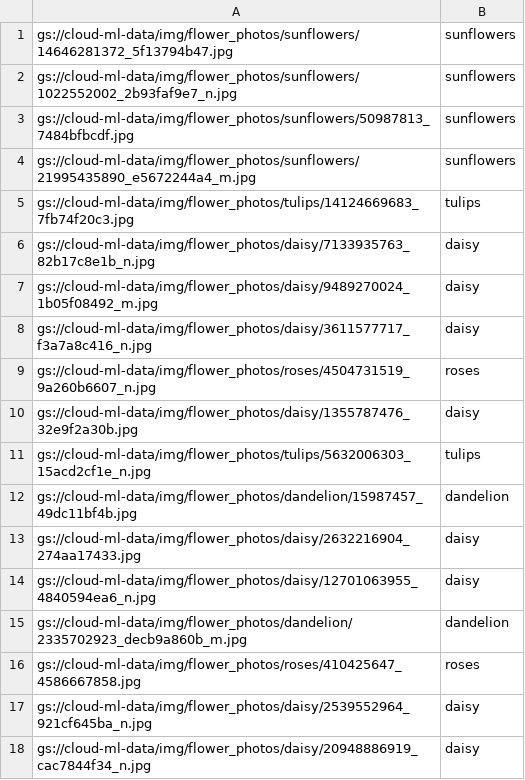
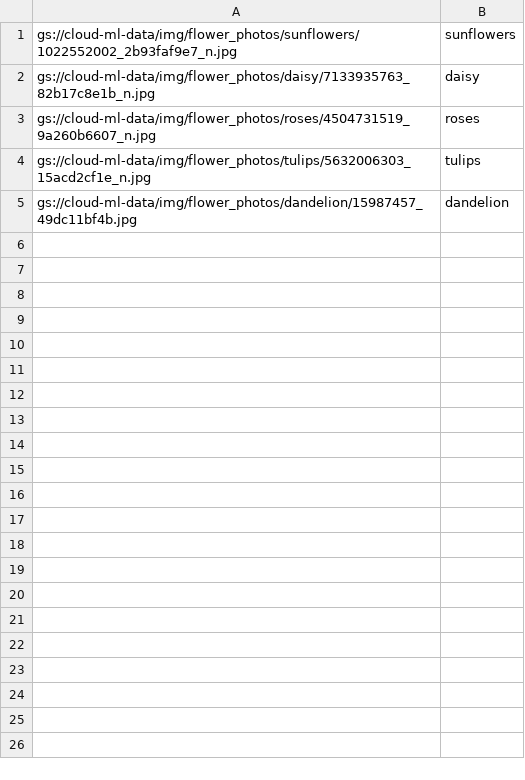
Before and after one commit to vcarpenter/ml-workshop-march, a CSV file: transfer_learning/dataflow_slim.csv, drawn as a sheet.

```diff
--- a/transfer_learning/dataflow_slim.csv
+++ b/transfer_learning/dataflow_slim.csv
@@ -1,18 +1,5 @@
-gs://cloud-ml-data/img/flower_photos/sunflowers/14646281372_5f13794b47.jpg,sunflowers
 gs://cloud-ml-data/img/flower_photos/sunflowers/1022552002_2b93faf9e7_n.jpg,sunflowers
-gs://cloud-ml-data/img/flower_photos/sunflowers/50987813_7484bfbcdf.jpg,sunflowers
-gs://cloud-ml-data/img/flower_photos/sunflowers/21995435890_e5672244a4_m.jpg,sunflowers
-gs://cloud-ml-data/img/flower_photos/tulips/14124669683_7fb74f20c3.jpg,tulips
 gs://cloud-ml-data/img/flower_photos/daisy/7133935763_82b17c8e1b_n.jpg,daisy
-gs://cloud-ml-data/img/flower_photos/daisy/9489270024_1b05f08492_m.jpg,daisy
-gs://cloud-ml-data/img/flower_photos/daisy/3611577717_f3a7a8c416_n.jpg,daisy
 gs://cloud-ml-data/img/flower_photos/roses/4504731519_9a260b6607_n.jpg,roses
-gs://cloud-ml-data/img/flower_photos/daisy/1355787476_32e9f2a30b.jpg,daisy
 gs://cloud-ml-data/img/flower_photos/tulips/5632006303_15acd2cf1e_n.jpg,tulips
 gs://cloud-ml-data/img/flower_photos/dandelion/15987457_49dc11bf4b.jpg,dandelion
-gs://cloud-ml-data/img/flower_photos/daisy/2632216904_274aa17433.jpg,daisy
-gs://cloud-ml-data/img/flower_photos/daisy/12701063955_4840594ea6_n.jpg,daisy
-gs://cloud-ml-data/img/flower_photos/dandelion/2335702923_decb9a860b_m.jpg,dandelion
-gs://cloud-ml-data/img/flower_photos/roses/410425647_4586667858.jpg,roses
-gs://cloud-ml-data/img/flower_photos/daisy/2539552964_921cf645ba_n.jpg,daisy
-gs://cloud-ml-data/img/flower_photos/daisy/20948886919_cac7844f34_n.jpg,daisy
```
Also changed, not shown: 7 other files.
